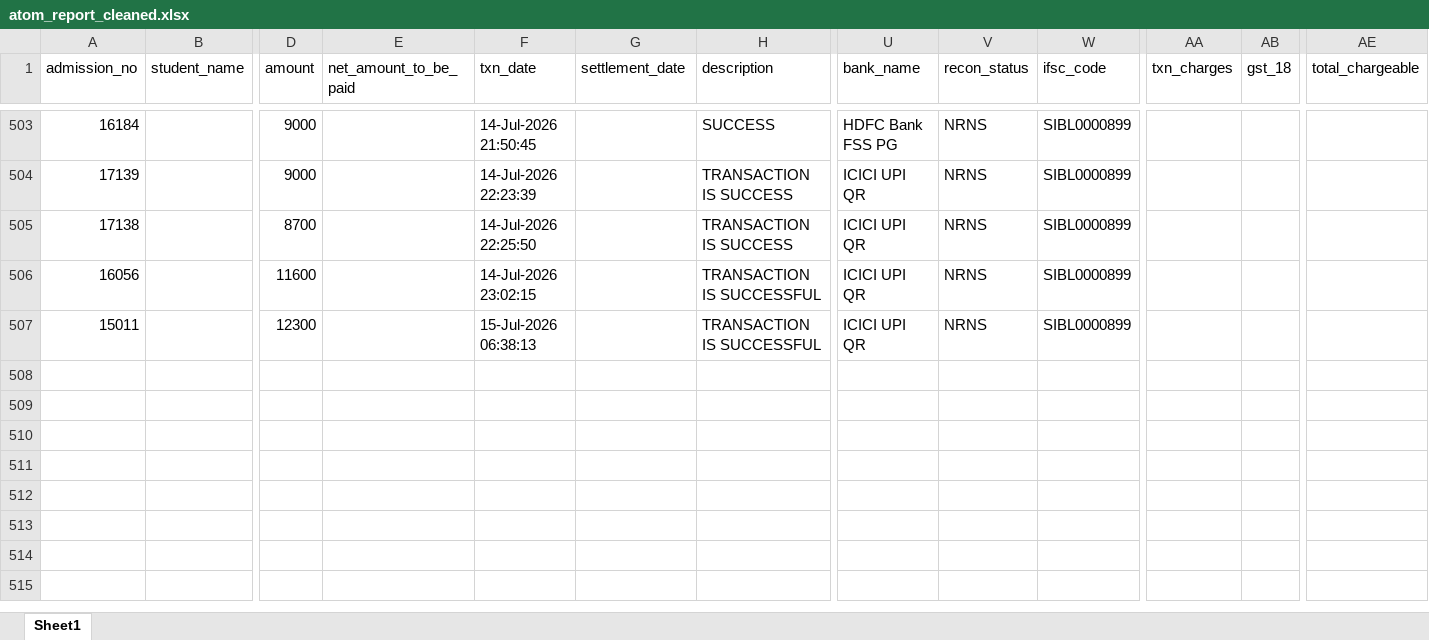
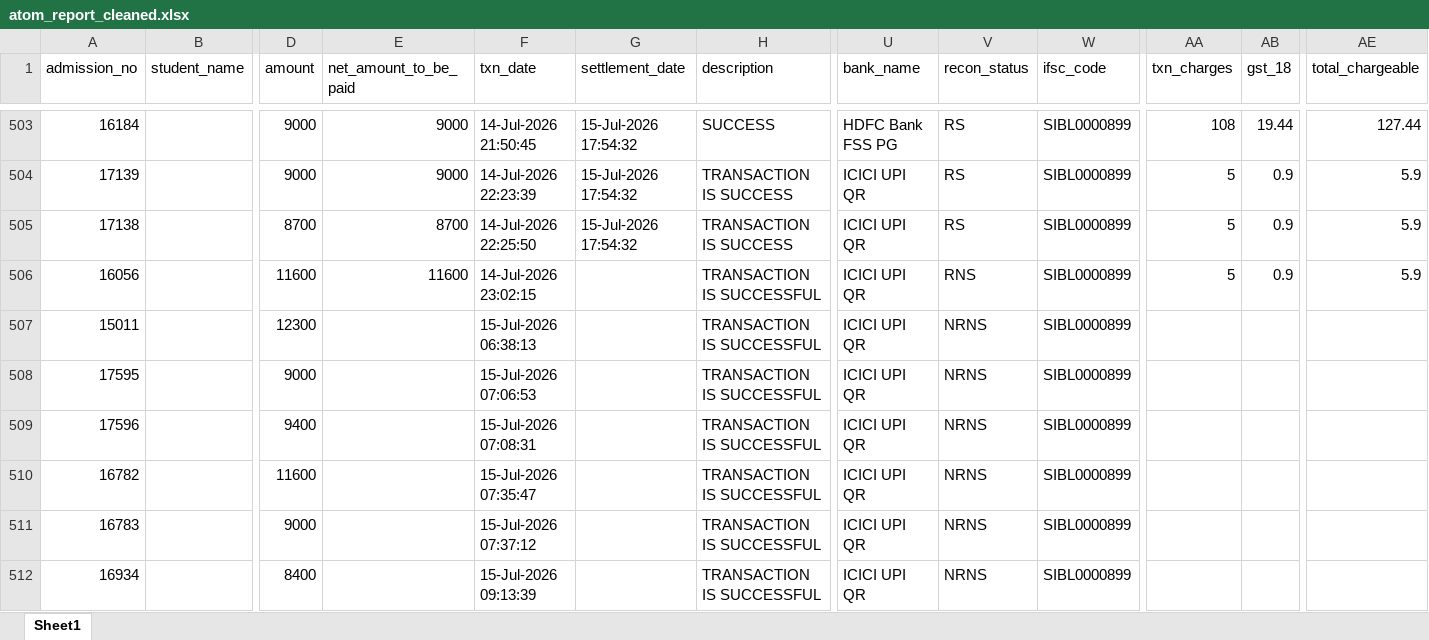
Before and after one commit to harikiran-dev-schooldb/kotak-salesian-school-dbms, an Excel workbook: output_data/atom_report_cleaned.xlsx, sheet Sheet1, drawn as a sheet; only a part is shown, gaps mark what is left out; values as stored, in another font and other column widths than the file's, no borders; rows hold the shown columns only; the diff covers the shown part only; the diff names each change by its address in the sheet, - before the commit and + after, or states it on an @@ line.

Commit message:
Update transaction records and fee collection data
Filled missing settlement dates and net amounts in atom_report_cleaned records. Added ~153 new fee transactions to fee_transcation_atom_report. Updated student fee collection status across multiple date ranges. Corrected student names and father names in student records. Jupyter notebook kernel metadata updated.

```diff
--- a/output_data/atom_report_cleaned.xlsx (sheet Sheet1)
+++ b/output_data/atom_report_cleaned.xlsx (sheet Sheet1)
-E503:E504 (net_amount_to_be_paid): (empty)
+E503:E504 (net_amount_to_be_paid): 9000
-G503:G505 (settlement_date): (empty)
+G503:G505 (settlement_date): 15-Jul-2026 17:54:32
-V503:V505 (recon_status): NRNS
+V503:V505 (recon_status): RS
-AA503 (txn_charges): (empty)
+AA503 (txn_charges): 108
-AB503 (gst_18): (empty)
+AB503 (gst_18): 19.44
-AE503 (total_chargeable): (empty)
+AE503 (total_chargeable): 127.44
-AA504:AA506 (txn_charges): (empty)
+AA504:AA506 (txn_charges): 5
-AB504:AB506 (gst_18): (empty)
+AB504:AB506 (gst_18): 0.9
-AE504:AE506 (total_chargeable): (empty)
+AE504:AE506 (total_chargeable): 5.9
-E505 (net_amount_to_be_paid): (empty)
+E505 (net_amount_to_be_paid): 8700
-E506 (net_amount_to_be_paid): (empty)
+E506 (net_amount_to_be_paid): 11600
-V506 (recon_status): NRNS
+V506 (recon_status): RNS
+row 508: 17595 |  | 9000 |  | 15-Jul-2026 07:06:53 |  | TRANSACTION IS SUCCESSFUL | ICICI UPI QR | NRNS | SIBL0000899
+row 509: 17596 |  | 9400 |  | 15-Jul-2026 07:08:31 |  | TRANSACTION IS SUCCESSFUL | ICICI UPI QR | NRNS | SIBL0000899
+row 510: 16782 |  | 11600 |  | 15-Jul-2026 07:35:47 |  | TRANSACTION IS SUCCESSFUL | ICICI UPI QR | NRNS | SIBL0000899
+row 511: 16783 |  | 9000 |  | 15-Jul-2026 07:37:12 |  | TRANSACTION IS SUCCESSFUL | ICICI UPI QR | NRNS | SIBL0000899
+row 512: 16934 |  | 8400 |  | 15-Jul-2026 09:13:39 |  | TRANSACTION IS SUCCESSFUL | ICICI UPI QR | NRNS | SIBL0000899
```
Also changed, not shown: 10 added rows and 80 edited cells elsewhere in this sheet, source_data/atom_report.xlsx, 12 other files.
